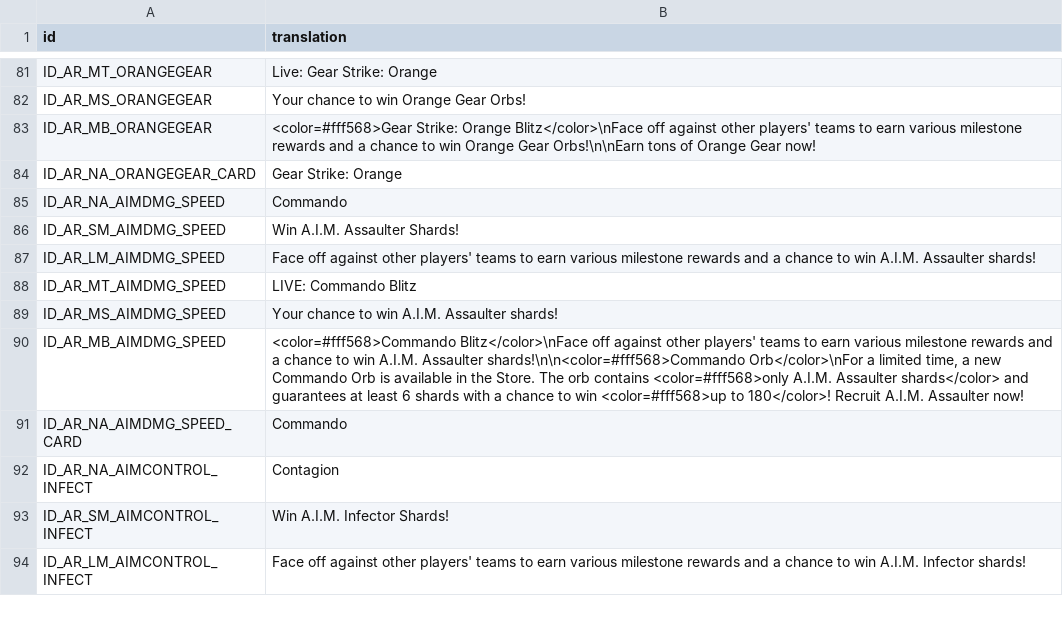
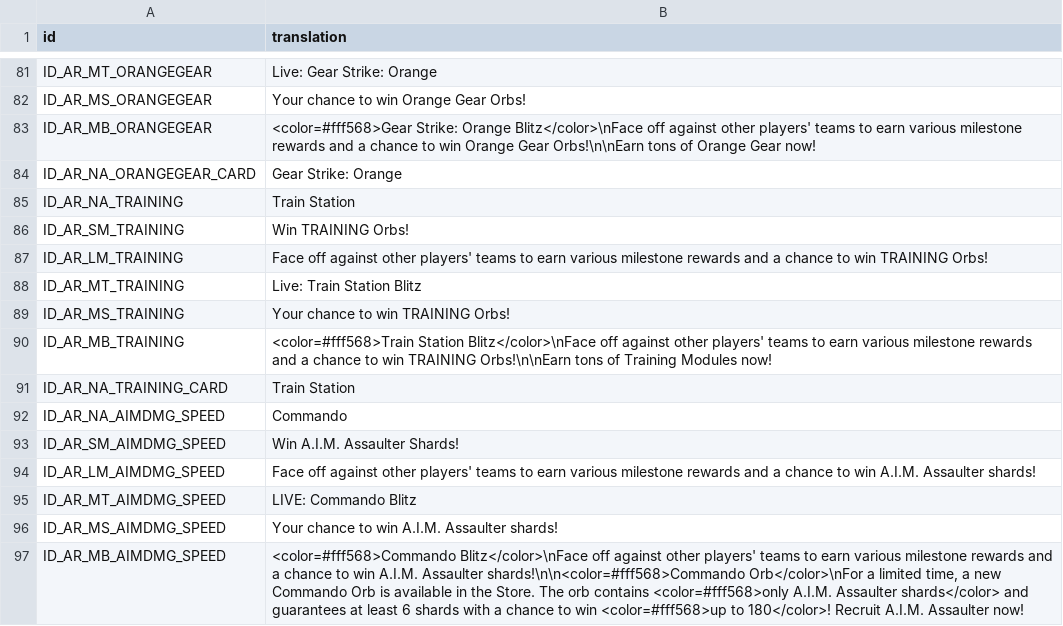
Before and after one commit to zexaf1/msf-datamine, a CSV file: Config/m3localization/arena.csv, drawn as a sheet; only a part is shown, gaps mark what is left out; the shorter side is filled out with more unchanged rows.

```diff
--- a/Config/m3localization/arena.csv
+++ b/Config/m3localization/arena.csv
@@ -84,2 +84,9 @@ ID_AR_MB_ORANGEGEAR,<color=#fff568>Gear Strike: Orange Blitz</color>\nFace off a
 ID_AR_NA_ORANGEGEAR_CARD,Gear Strike: Orange
+ID_AR_NA_TRAINING,Train Station
+ID_AR_SM_TRAINING,Win TRAINING Orbs!
+ID_AR_LM_TRAINING,Face off against other players' teams to earn various milestone rewards and a chance to win TRAINING Orbs!
+ID_AR_MT_TRAINING,Live: Train Station Blitz
+ID_AR_MS_TRAINING,Your chance to win TRAINING Orbs!
+ID_AR_MB_TRAINING,<color=#fff568>Train Station Blitz</color>\nFace off against other players' teams to earn various milestone rewards and a chance to win TRAINING Orbs!\n\nEarn tons of Training Modules now!
+ID_AR_NA_TRAINING_CARD,Train Station
 ID_AR_NA_AIMDMG_SPEED,Commando
```
Also changed, not shown: Config/m3localization/inbox.csv, Config/m3localization/motd.csv, 16 other files.
